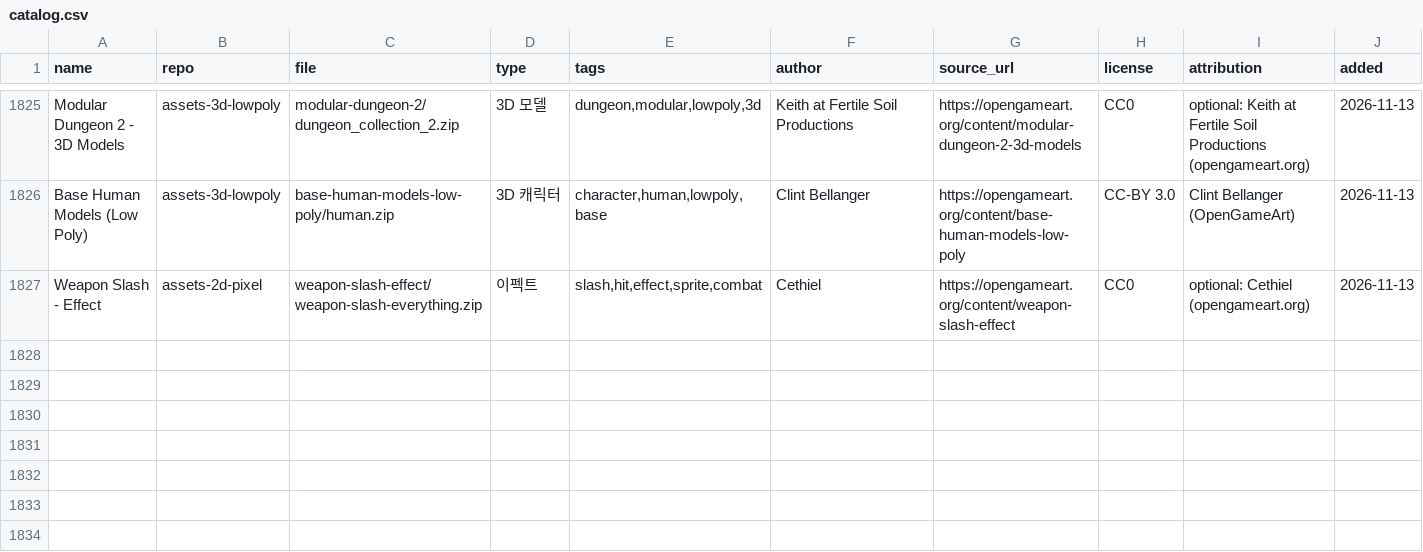
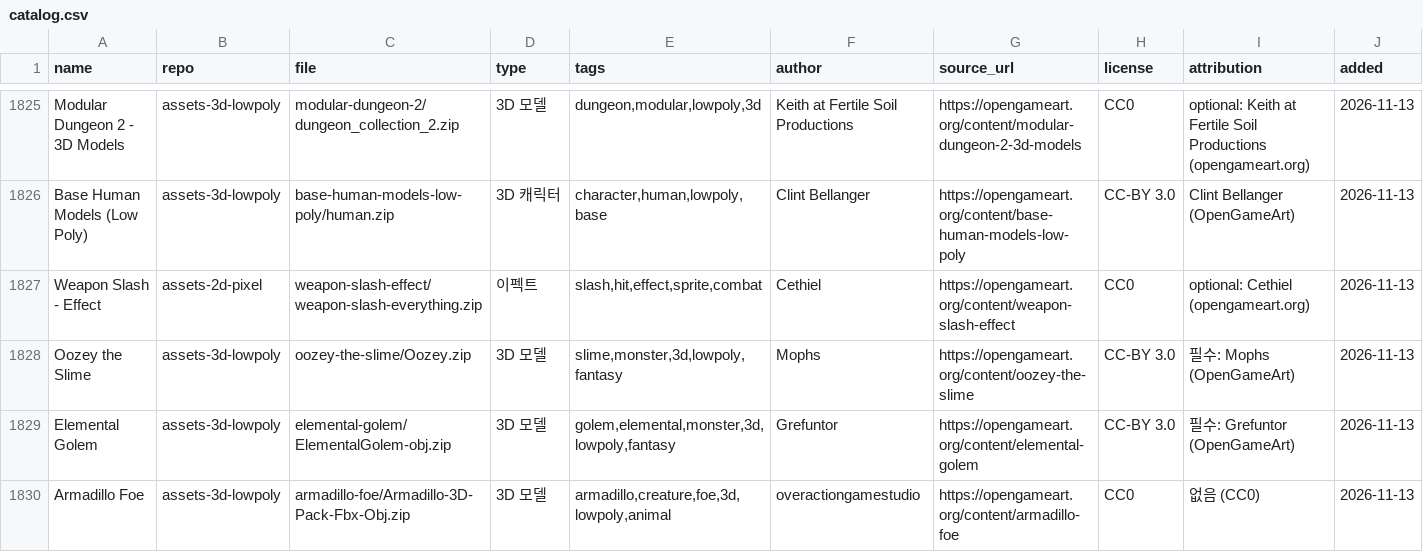
Before and after one commit to sigco3111/game-asset-catalog, a CSV file: catalog.csv, drawn as a sheet; only a part is shown, gaps mark what is left out; rows hold the shown columns only; the diff names each change by its address in the sheet, - before the commit and + after, or states it on an @@ line.

```diff
--- a/catalog.csv
+++ b/catalog.csv
+row 1828: Oozey the Slime | assets-3d-lowpoly | oozey-the-slime/Oozey.zip | 3D 모델 | slime,monster,3d,lowpoly,fantasy | Mophs | https://opengameart.org/content/oozey-the-slime | CC-BY 3.0 | 필수: Mophs (OpenGameArt) | 2026-11-13
+row 1829: Elemental Golem | assets-3d-lowpoly | elemental-golem/ElementalGolem-obj.zip | 3D 모델 | golem,elemental,monster,3d,lowpoly,fantasy | Grefuntor | https://opengameart.org/content/elemental-golem | CC-BY 3.0 | 필수: Grefuntor (OpenGameArt) | 2026-11-13
+row 1830: Armadillo Foe | assets-3d-lowpoly | armadillo-foe/Armadillo-3D-Pack-Fbx-Obj.zip | 3D 모델 | armadillo,creature,foe,3d,lowpoly,animal | overactiongamestudio | https://opengameart.org/content/armadillo-foe | CC0 | 없음 (CC0) | 2026-11-13
```
Also changed, not shown: 2 other files.
